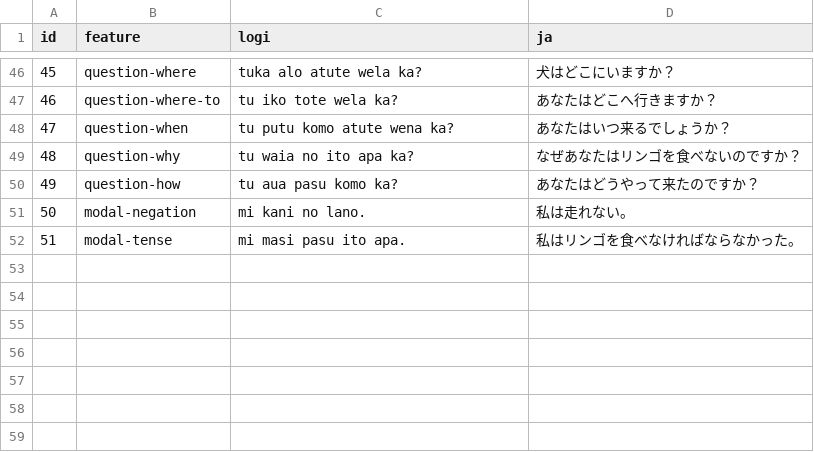
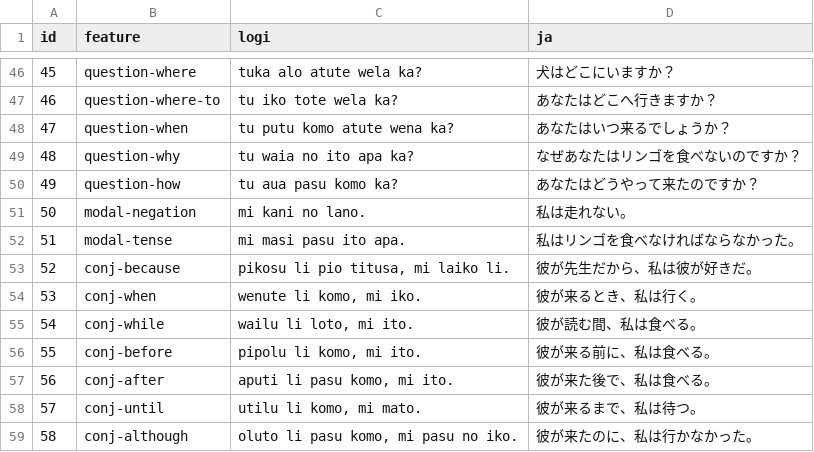
Before and after one commit to kohga1220-stack/logi, a CSV file: corpus/examples.csv, drawn as a sheet; only a part is shown, gaps mark what is left out; the diff names each change by its address in the sheet, - before the commit and + after, or states it on an @@ line.

```diff
--- a/corpus/examples.csv
+++ b/corpus/examples.csv
+row 53: 52 | conj-because | pikosu li pio titusa, mi laiko li. | 彼が先生だから、私は彼が好きだ。
+row 54: 53 | conj-when | wenute li komo, mi iko. | 彼が来るとき、私は行く。
+row 55: 54 | conj-while | wailu li loto, mi ito. | 彼が読む間、私は食べる。
+row 56: 55 | conj-before | pipolu li komo, mi ito. | 彼が来る前に、私は食べる。
+row 57: 56 | conj-after | aputi li pasu komo, mi ito. | 彼が来た後で、私は食べる。
+row 58: 57 | conj-until | utilu li komo, mi mato. | 彼が来るまで、私は待つ。
+row 59: 58 | conj-although | oluto li pasu komo, mi pasu no iko. | 彼が来たのに、私は行かなかった。
```
Also changed, not shown: corpus/review_status.csv, dictionary/final.csv, 10 other files.
